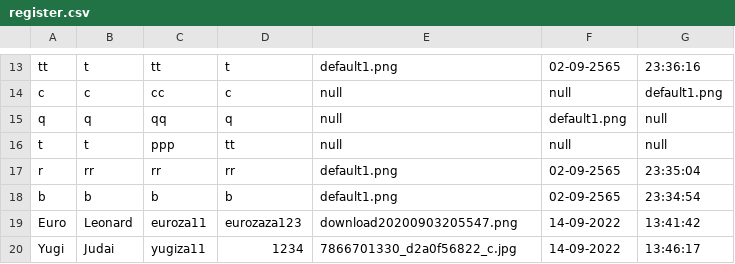
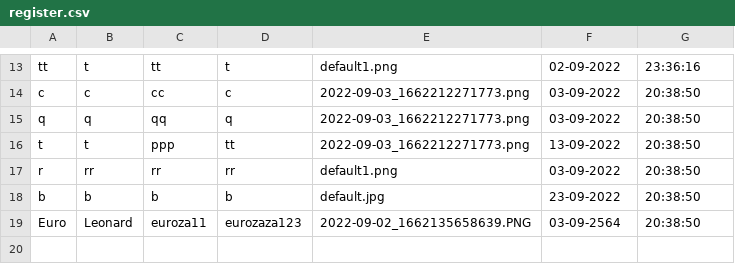
Before and after one commit to beam7894123/project-javaverse, a CSV file: filescsv/register.csv, drawn as a sheet; only a part is shown, gaps mark what is left out; the diff covers the shown part only; the diff names each change by its address in the sheet, - before the commit and + after, or states it on an @@ line.

```diff
--- a/filescsv/register.csv
+++ b/filescsv/register.csv
-F13: 02-09-2565
+F13: 02-09-2022
-E14:E16: null
+E14:E16: 2022-09-03_1662212271773.png
-F14: null
+F14: 03-09-2022
-G14: default1.png
+G14: 20:38:50
-F15: default1.png
+F15: 03-09-2022
-G15:G16: null
+G15:G16: 20:38:50
-F16: null
+F16: 13-09-2022
-F17: 02-09-2565
+F17: 03-09-2022
-G17: 23:35:04
+G17: 20:38:50
-E18: default1.png
+E18: default.jpg
-F18: 02-09-2565
+F18: 23-09-2022
-G18: 23:34:54
+G18: 20:38:50
-E19: download20200903205547.png
+E19: 2022-09-02_1662135658639.PNG
-F19: 14-09-2022
+F19: 03-09-2564
-G19: 13:41:42
+G19: 20:38:50
-row 20: Yugi | Judai | yugiza11 | 1234 | 7866701330_d2a0f56822_c.jpg | 14-09-2022 | 13:46:17
```
Also changed, not shown: 34 edited cells elsewhere in this file, 3 other files.
